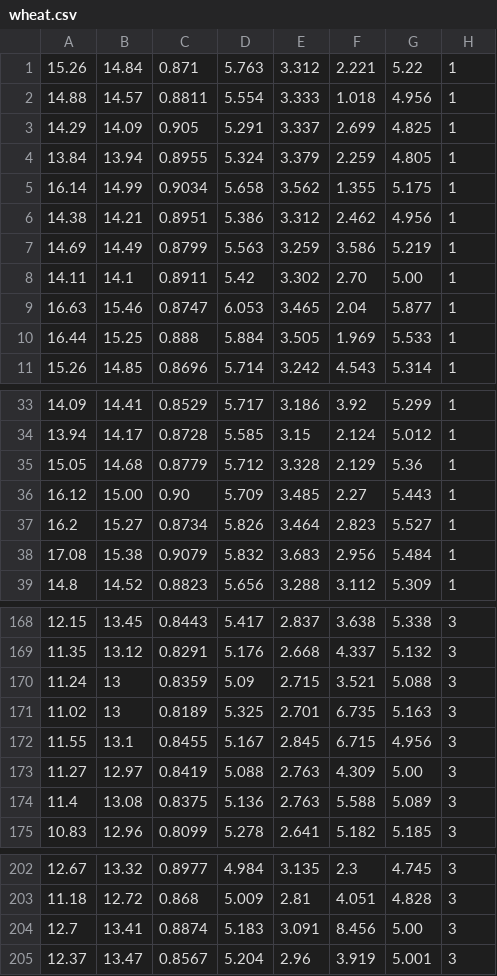
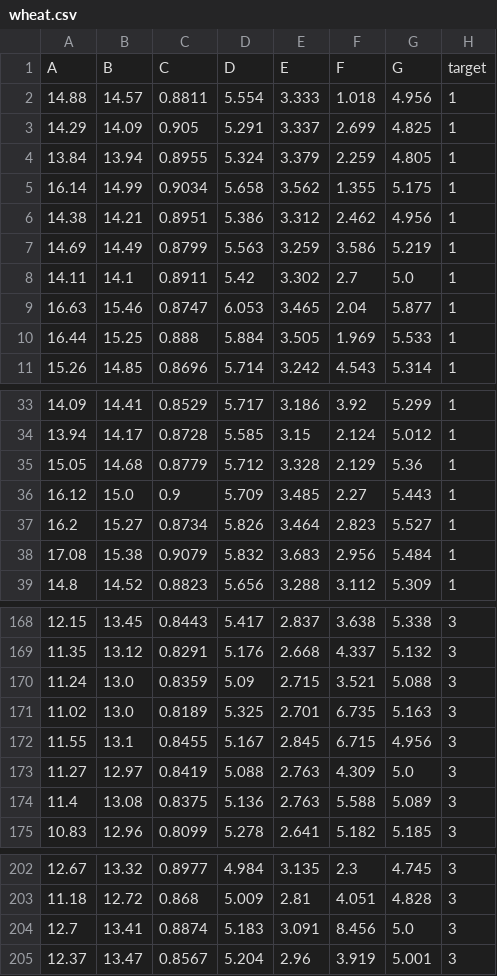
Before and after one commit to Hyunsoo-Ryan-Lee/ML_Lecture, a CSV file: 07.Ensemble/dataset/wheat.csv, drawn as a sheet; only a part is shown, gaps mark what is left out.

```diff
--- a/07.Ensemble/dataset/wheat.csv
+++ b/07.Ensemble/dataset/wheat.csv
@@ -1,2 +1,2 @@
-15.26,14.84,0.871,5.763,3.312,2.221,5.22,1
+A,B,C,D,E,F,G,target
 14.88,14.57,0.8811,5.554,3.333,1.018,4.956,1
@@ -7,3 +7,3 @@
 14.69,14.49,0.8799,5.563,3.259,3.586,5.219,1
-14.11,14.1,0.8911,5.42,3.302,2.70,5.00,1
+14.11,14.1,0.8911,5.42,3.302,2.7,5.0,1
 16.63,15.46,0.8747,6.053,3.465,2.04,5.877,1
@@ -35,3 +35,3 @@
 15.05,14.68,0.8779,5.712,3.328,2.129,5.36,1
-16.12,15.00,0.90,5.709,3.485,2.27,5.443,1
+16.12,15.0,0.9,5.709,3.485,2.27,5.443,1
 16.2,15.27,0.8734,5.826,3.464,2.823,5.527,1
@@ -169,6 +169,6 @@
 11.35,13.12,0.8291,5.176,2.668,4.337,5.132,3
-11.24,13,0.8359,5.09,2.715,3.521,5.088,3
-11.02,13,0.8189,5.325,2.701,6.735,5.163,3
+11.24,13.0,0.8359,5.09,2.715,3.521,5.088,3
+11.02,13.0,0.8189,5.325,2.701,6.735,5.163,3
 11.55,13.1,0.8455,5.167,2.845,6.715,4.956,3
-11.27,12.97,0.8419,5.088,2.763,4.309,5.00,3
+11.27,12.97,0.8419,5.088,2.763,4.309,5.0,3
 11.4,13.08,0.8375,5.136,2.763,5.588,5.089,3
@@ -203,3 +203,3 @@
 11.18,12.72,0.868,5.009,2.81,4.051,4.828,3
-12.7,13.41,0.8874,5.183,3.091,8.456,5.00,3
+12.7,13.41,0.8874,5.183,3.091,8.456,5.0,3
 12.37,13.47,0.8567,5.204,2.96,3.919,5.001,3
```
Also changed, not shown: 11 other files.
